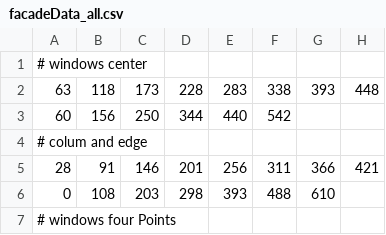
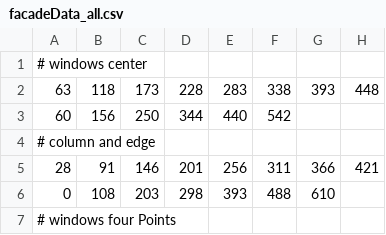
Before and after one commit to jeonghopark/BinaryPatinaII_IN, a CSV file: bin/data/facadeData_all.csv, drawn as a sheet; only a part is shown; the diff names each change by its address in the sheet, - before the commit and + after, or states it on an @@ line.

```diff
--- a/bin/data/facadeData_all.csv
+++ b/bin/data/facadeData_all.csv
-A4: # colum and edge
+A4: # column and edge
```
Also changed, not shown: 6 other files.
